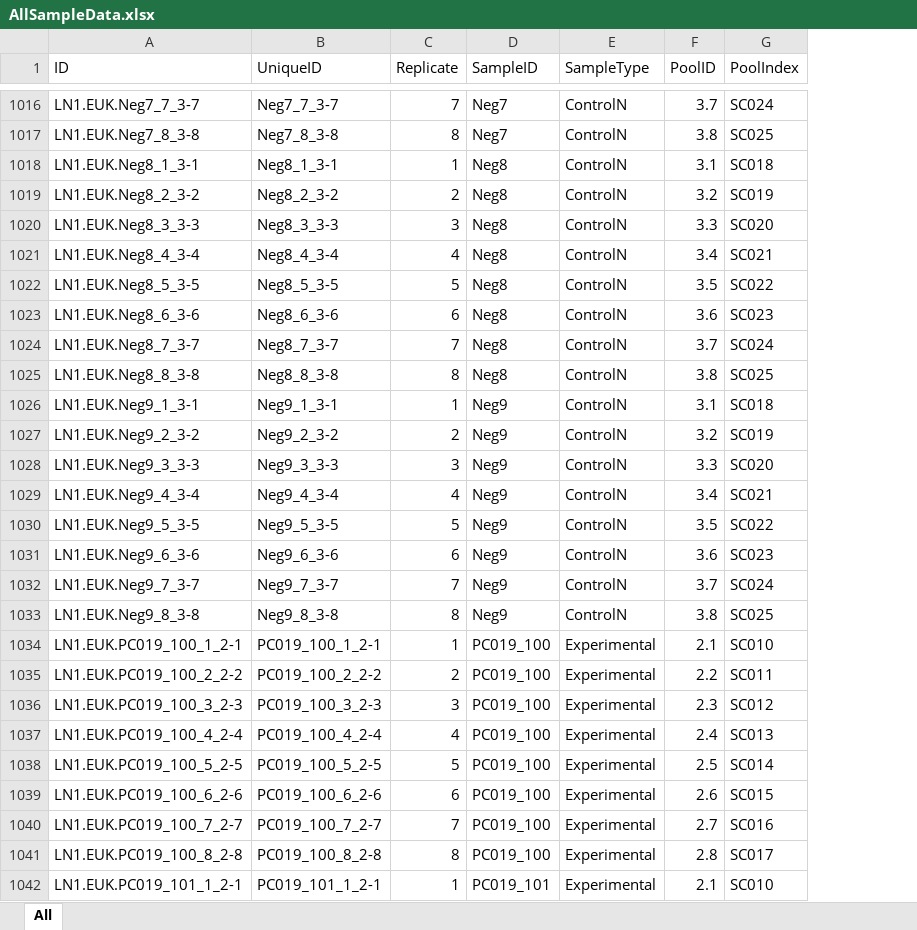
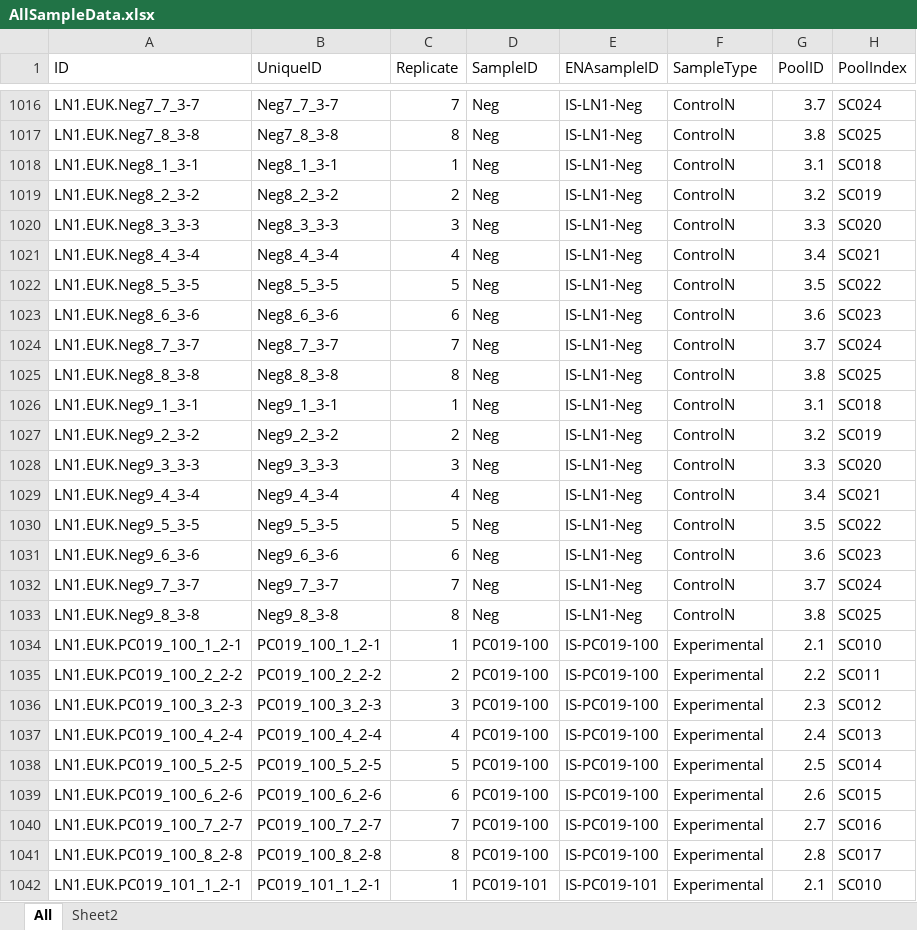
Before and after one commit to leholman/SC.Iceland, an Excel workbook: metadata/AllSampleData.xlsx, sheet All, drawn as a sheet; only a part is shown, gaps mark what is left out; values as stored, in another font and other column widths than the file's, no borders; the diff covers the shown part only; the diff names each change by its address in the sheet, - before the commit and + after, or states it on an @@ line.

```diff
--- a/metadata/AllSampleData.xlsx (sheet All)
+++ b/metadata/AllSampleData.xlsx (sheet All)
+sheet tab: Sheet2
+column E (ENAsampleID), rows 1016-1042: IS-LN1-Neg | IS-LN1-Neg | IS-LN1-Neg | IS-LN1-Neg | IS-LN1-Neg | IS-LN1-Neg | IS-LN1-Neg | IS-LN1-Neg | IS-LN1-Neg | IS-LN1-Neg | IS-LN1-Neg | IS-LN1-Neg | IS-LN1-Neg | IS-LN1-Neg | IS-LN1-Neg | IS-LN1-Neg | IS-LN1-Neg | IS-LN1-Neg | IS-PC019-100 | IS-PC019-100 | IS-PC019-100 | IS-PC019-100 | IS-PC019-100 | IS-PC019-100 | IS-PC019-100 | IS-PC019-100 | IS-PC019-101
-D1016:D1017 (SampleID): Neg7
+D1016:D1017 (SampleID): Neg
-D1018:D1025 (SampleID): Neg8
+D1018:D1025 (SampleID): Neg
-D1026:D1033 (SampleID): Neg9
+D1026:D1033 (SampleID): Neg
-D1034:D1041 (SampleID): PC019_100
+D1034:D1041 (SampleID): PC019-100
-D1042 (SampleID): PC019_101
+D1042 (SampleID): PC019-101
```
Also changed, not shown: 829 edited cells elsewhere in this sheet, 3 other files.
